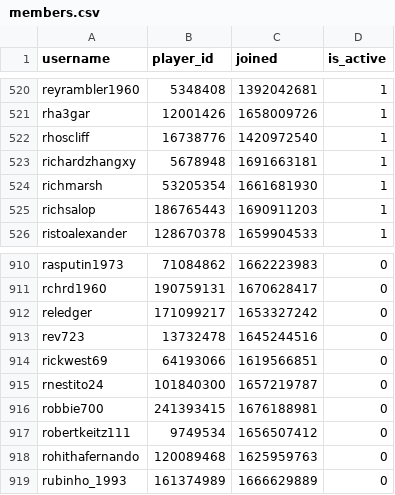
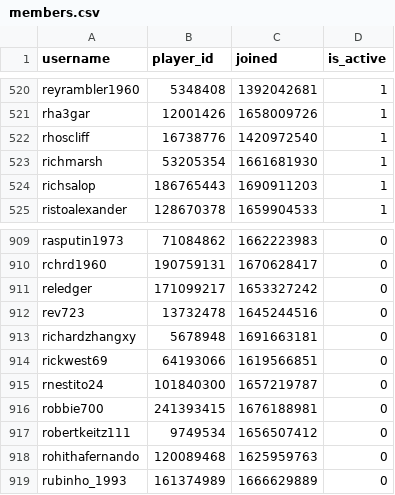
Before and after one commit to Sootopolis/chess-club-admin-system, a CSV file: csv_files/the-great-british-empire/members.csv, drawn as a sheet; only a part is shown, gaps mark what is left out.

Commit message:
updated records

```diff
--- a/csv_files/the-great-british-empire/members.csv
+++ b/csv_files/the-great-british-empire/members.csv
@@ -522,3 +522,2 @@ rha3gar,12001426,1658009726,1
 rhoscliff,16738776,1420972540,1
-richardzhangxy,5678948,1691663181,1
 richmarsh,53205354,1661681930,1
@@ -913,2 +912,3 @@ reledger,171099217,1653327242,0
 rev723,13732478,1645244516,0
+richardzhangxy,5678948,1691663181,0
 rickwest69,64193066,1619566851,0
```
